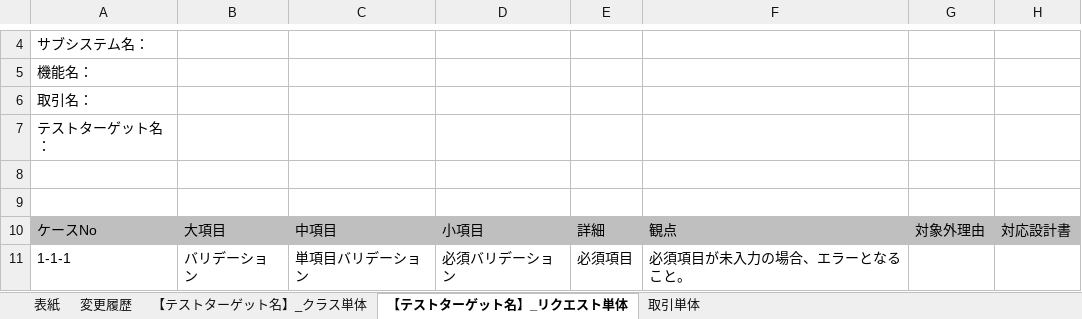
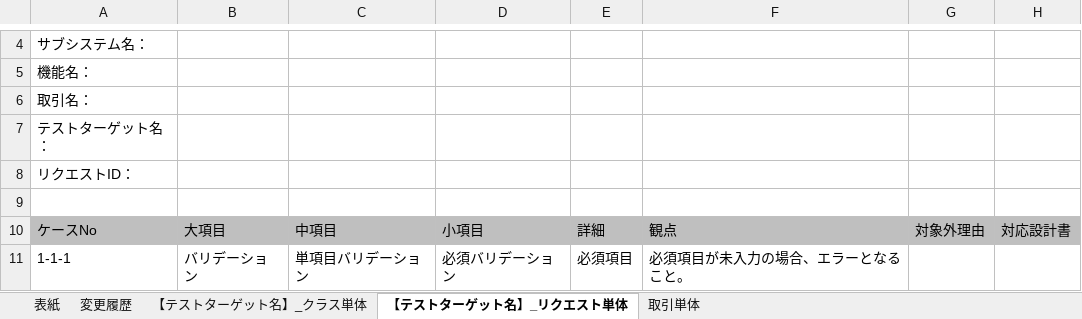
Before and after one commit to nablarch-development-standards/nablarch-development-standards, an Excel workbook: 030_設計ドキュメント/010_フォーマット/110_テスト仕様書/単体テスト仕様書(メッセージ)_(取引ID)_(取引名).xlsx, sheet 【テストターゲット名】_リクエスト単体, drawn as a sheet; only a part is shown, gaps mark what is left out; values as stored, in another font and other column widths than the file's, no borders; the diff names each change by its address in the sheet, - before the commit and + after, or states it on an @@ line.

```diff
--- a/030_設計ドキュメント/010_フォーマット/110_テスト仕様書/単体テスト仕様書(メッセージ)_(取引ID)_(取引名).xlsx (sheet 【テストターゲット名】_リクエスト単体)
+++ b/030_設計ドキュメント/010_フォーマット/110_テスト仕様書/単体テスト仕様書(メッセージ)_(取引ID)_(取引名).xlsx (sheet 【テストターゲット名】_リクエスト単体)
-A8: (empty)
+A8: リクエストID：
```
Also changed, not shown: 030_設計ドキュメント/010_フォーマット/110_テスト仕様書/単体テスト仕様書(画面)_(取引ID)_(取引名).xlsx, 030_設計ドキュメント/020_サンプル/110_テスト仕様書/単体テスト仕様書(Webサービス)_サンプル.xlsx, 5 other files.
